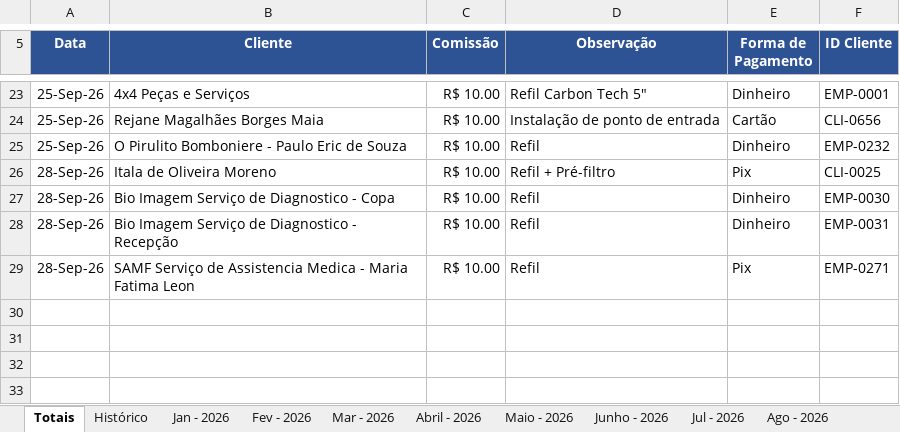
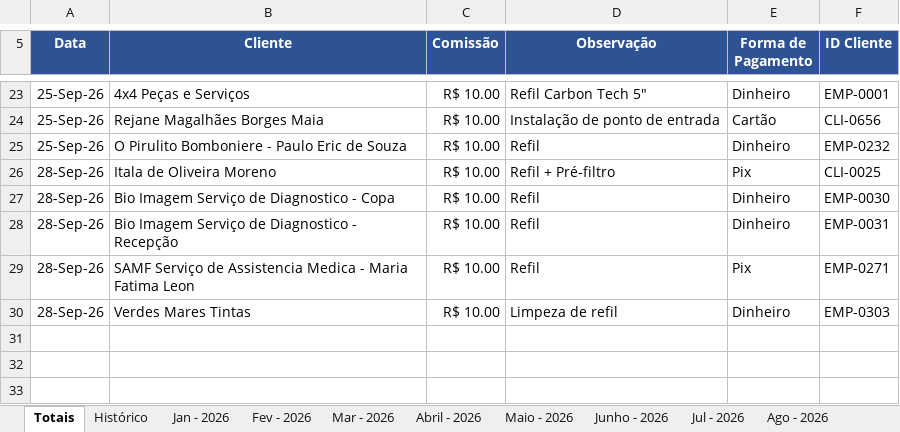
Before and after one commit to backupplanetaagua2025-hub/Comiss-es-Wiliam, an Excel workbook: 2026.xlsx, sheet Totais, drawn as a sheet; only a part is shown, gaps mark what is left out; values as stored, in another font and other column widths than the file's, no borders; table styles not drawn; the diff names each change by its address in the sheet, - before the commit and + after, or states it on an @@ line.

Commit message:
Atualiza comissões 28/09/2026

```diff
--- a/2026.xlsx (sheet Totais)
+++ b/2026.xlsx (sheet Totais)
-row 30: (empty)
+row 30: 28-Sep-26 | Verdes Mares Tintas | R$ 10.00 | Limpeza de refil | Dinheiro | EMP-0303
```
